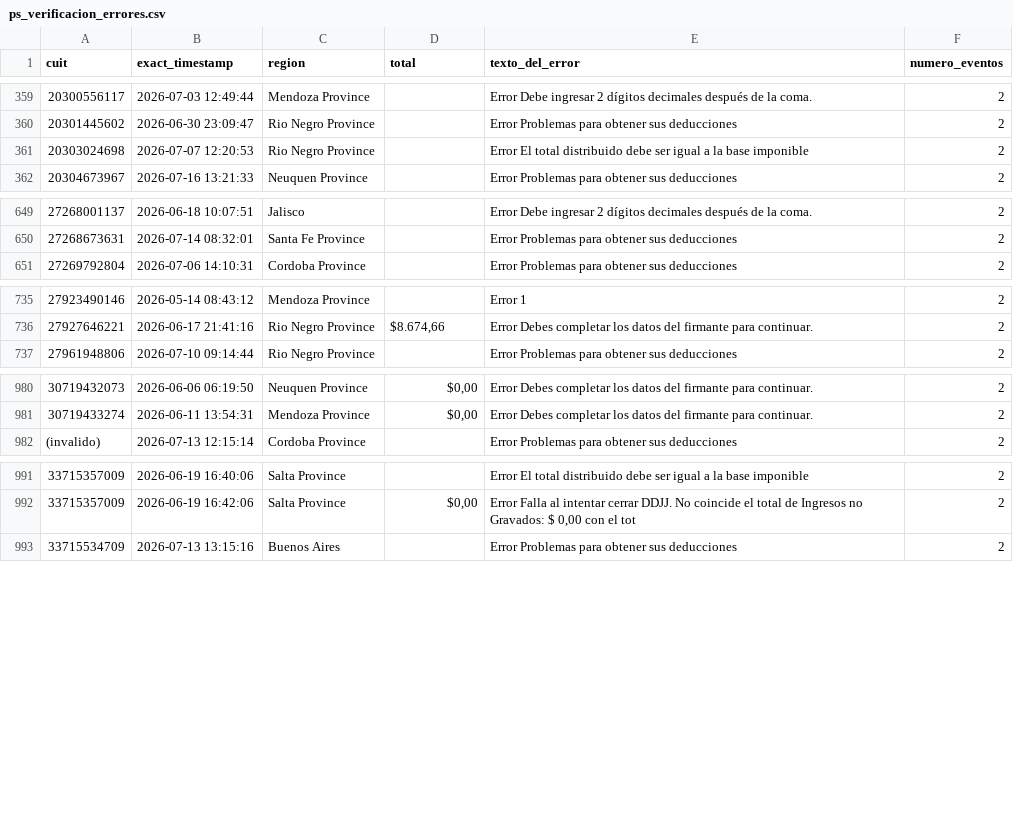
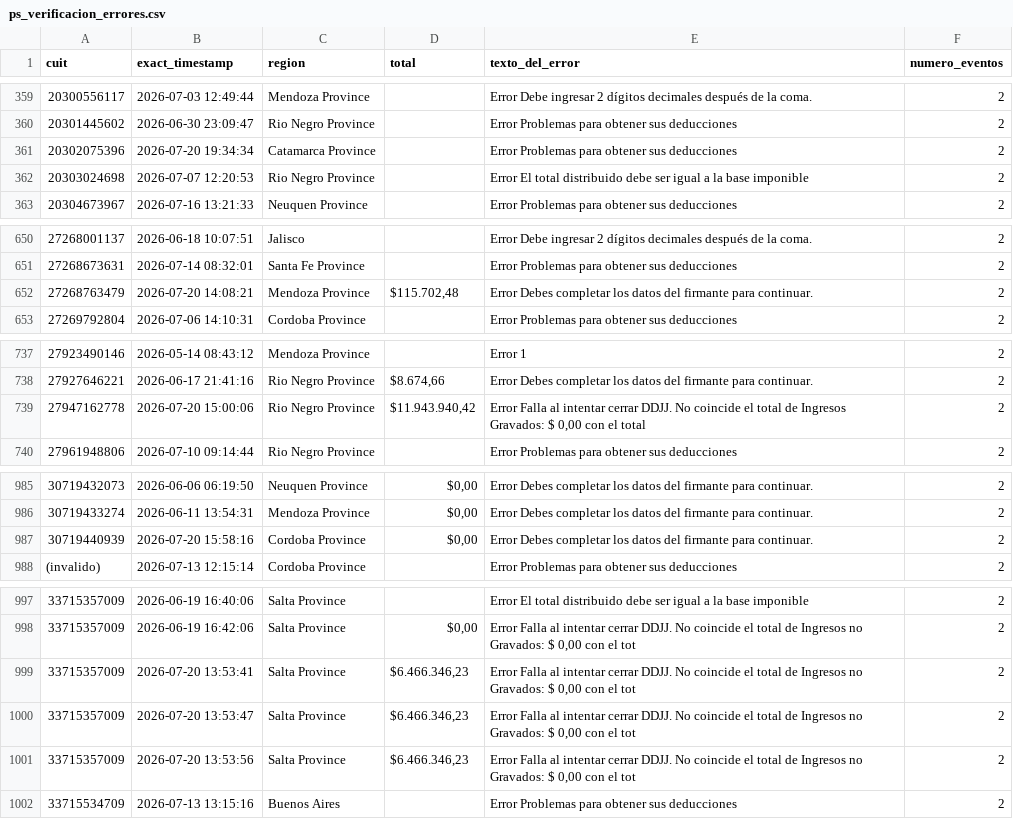
Before and after one commit to framirez-comarb/ps-verificacion-comarb, a CSV file: ps_verificacion_errores.csv, drawn as a sheet; only a part is shown, gaps mark what is left out; the diff covers the shown part only.

```diff
--- a/ps_verificacion_errores.csv
+++ b/ps_verificacion_errores.csv
@@ -360,2 +360,3 @@
 20301445602,2026-06-30 23:09:47,Rio Negro Province,,Error Problemas para obtener sus deducciones,2
+20302075396,2026-07-20 19:34:34,Catamarca Province,,Error Problemas para obtener sus deducciones,2
 20303024698,2026-07-07 12:20:53,Rio Negro Province,,Error El total distribuido debe ser igual a la base imponible,2
@@ -650,2 +651,3 @@
 27268673631,2026-07-14 08:32:01,Santa Fe Province,,Error Problemas para obtener sus deducciones,2
+27268763479,2026-07-20 14:08:21,Mendoza Province,"$115.702,48",Error Debes completar los datos del firmante para continuar.,2
 27269792804,2026-07-06 14:10:31,Cordoba Province,,Error Problemas para obtener sus deducciones,2
@@ -736,2 +738,3 @@
 27927646221,2026-06-17 21:41:16,Rio Negro Province,"$8.674,66",Error Debes completar los datos del firmante para continuar.,2
+27947162778,2026-07-20 15:00:06,Rio Negro Province,"$11.943.940,42","Error Falla al intentar cerrar DDJJ. No coincide el total de Ingresos Gravados: $ 0,00 con el total ",2
 27961948806,2026-07-10 09:14:44,Rio Negro Province,,Error Problemas para obtener sus deducciones,2
@@ -981,2 +986,3 @@
 30719433274,2026-06-11 13:54:31,Mendoza Province,"$0,00",Error Debes completar los datos del firmante para continuar.,2
+30719440939,2026-07-20 15:58:16,Cordoba Province,"$0,00",Error Debes completar los datos del firmante para continuar.,2
 (invalido),2026-07-13 12:15:14,Cordoba Province,,Error Problemas para obtener sus deducciones,2
@@ -992,2 +998,5 @@
 33715357009,2026-06-19 16:42:06,Salta Province,"$0,00","Error Falla al intentar cerrar DDJJ. No coincide el total de Ingresos no Gravados: $ 0,00 con el tot",2
+33715357009,2026-07-20 13:53:41,Salta Province,"$6.466.346,23","Error Falla al intentar cerrar DDJJ. No coincide el total de Ingresos no Gravados: $ 0,00 con el tot",2
+33715357009,2026-07-20 13:53:47,Salta Province,"$6.466.346,23","Error Falla al intentar cerrar DDJJ. No coincide el total de Ingresos no Gravados: $ 0,00 con el tot",2
+33715357009,2026-07-20 13:53:56,Salta Province,"$6.466.346,23","Error Falla al intentar cerrar DDJJ. No coincide el total de Ingresos no Gravados: $ 0,00 con el tot",2
 33715534709,2026-07-13 13:15:16,Buenos Aires,,Error Problemas para obtener sus deducciones,2
```
Also changed, not shown: 2 added rows elsewhere in this file, 4 other files.
